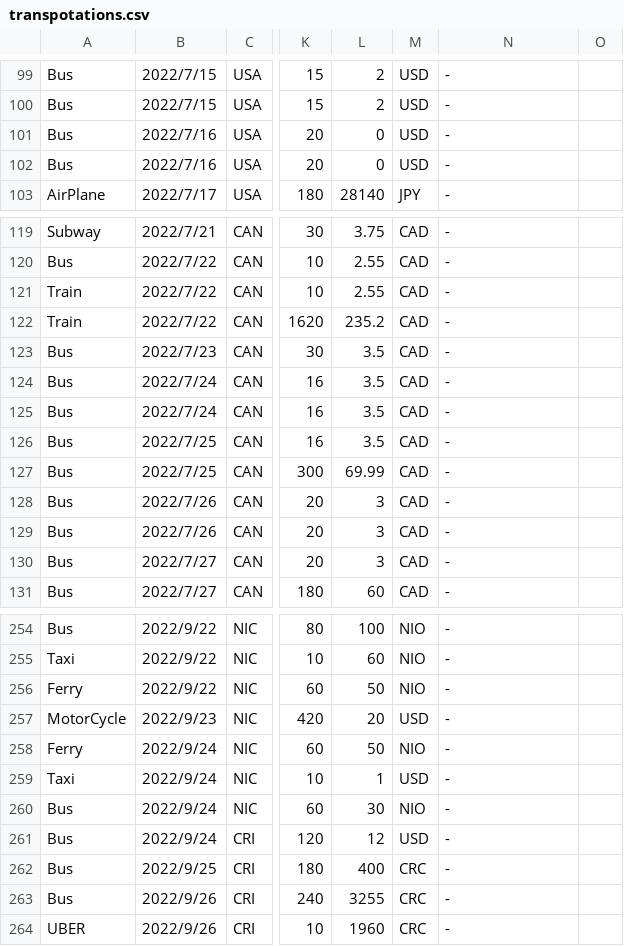
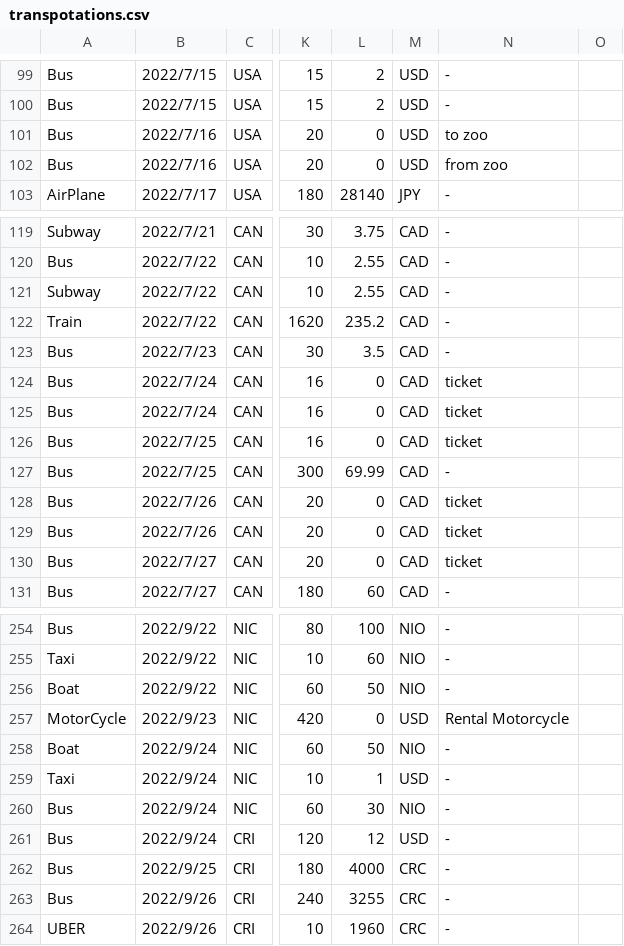
Before and after one commit to yomai-hiyashidewa/WorldTravelingLogger, a CSV file: documents/English/transpotations.csv, drawn as a sheet; only a part is shown, gaps mark what is left out; the diff covers the shown part only; the diff names each change by its address in the sheet, - before the commit and + after, or states it on an @@ line.

```diff
--- a/documents/English/transpotations.csv
+++ b/documents/English/transpotations.csv
-N101: -
+N101: to zoo
-N102: -
+N102: from zoo
-A121: Train
+A121: Subway
-L124:L126: 3.5
+L124:L126: 0
-N124:N126: -
+N124:N126: ticket
-L128:L130: 3
+L128:L130: 0
-N128:N130: -
+N128:N130: ticket
-A256: Ferry
+A256: Boat
-L257: 20
+L257: 0
-N257: -
+N257: Rental Motorcycle
-A258: Ferry
+A258: Boat
-L262: 400
+L262: 4000
```
Also changed, not shown: 1 edited cell elsewhere in this file, documents/English/accomodations.csv, documents/English/sightseeing.csv.
